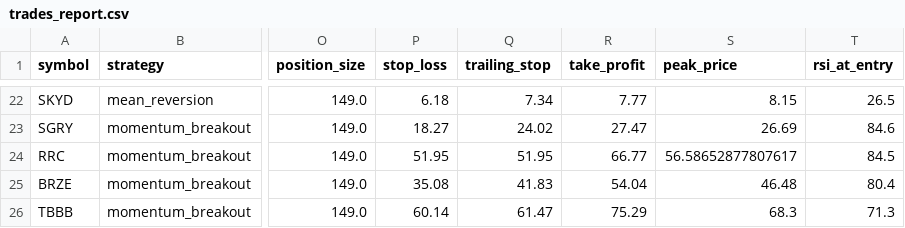
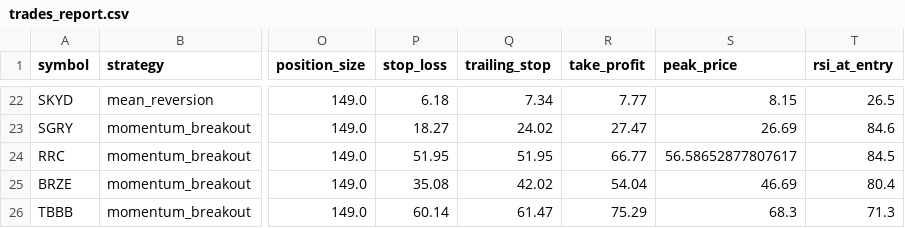
Before and after one commit to Rcks888/Ares, a CSV file: logs/trades_report.csv, drawn as a sheet; only a part is shown, gaps mark what is left out; the diff names each change by its address in the sheet, - before the commit and + after, or states it on an @@ line.

Commit message:
Ares V3 report 2026-11-12_21:01

```diff
--- a/logs/trades_report.csv
+++ b/logs/trades_report.csv
-Q25 (trailing_stop): 41.83
+Q25 (trailing_stop): 42.02
-S25 (peak_price): 46.48
+S25 (peak_price): 46.69
```
Also changed, not shown: 8 other files.
